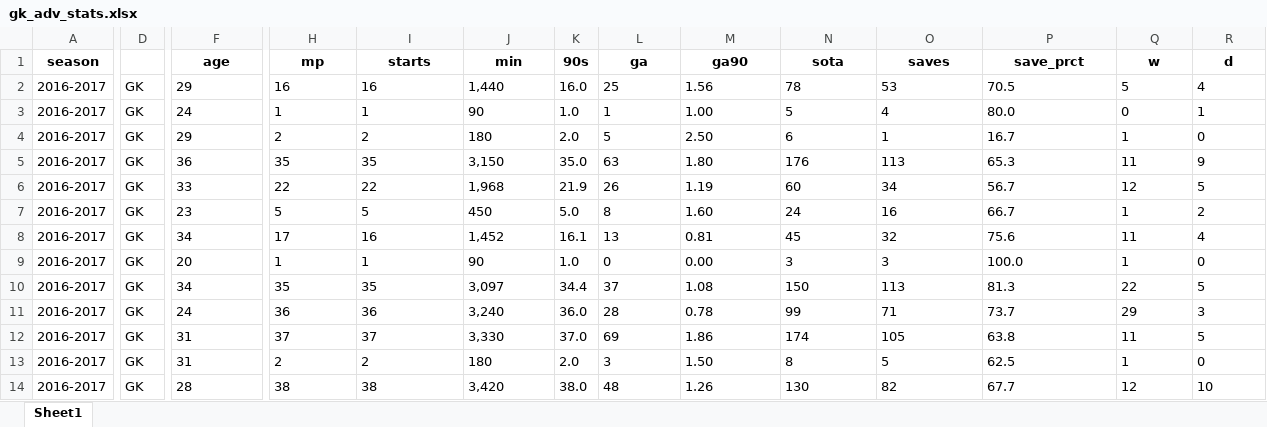
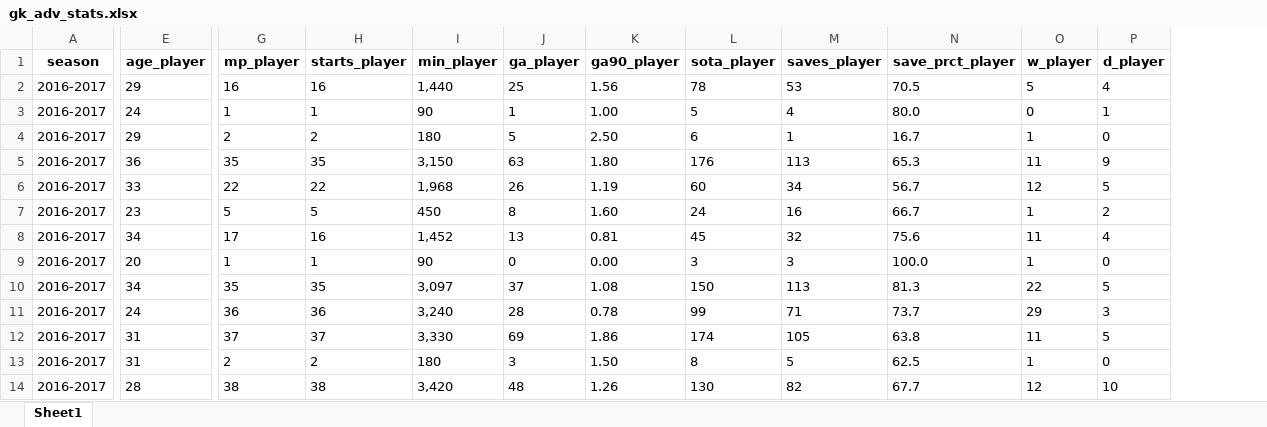
Before and after one commit to AEGDDI/dream-team-fpl-prediction, an Excel workbook: data/gk_adv_stats.xlsx, sheet Sheet1, drawn as a sheet; only a part is shown, gaps mark what is left out; values as stored, in another font and other column widths than the file's, no borders; removed rows and columns are numbered as before the commit, all else as after; the diff covers the shown part only; the diff names each change by its address in the sheet, - before the commit and + after, or states it on an @@ line.

```diff
--- a/data/gk_adv_stats.xlsx (sheet Sheet1)
+++ b/data/gk_adv_stats.xlsx (sheet Sheet1)
-column D, rows 2-14: all GK
-column K (90s), rows 2-14: 16.0 | 1.0 | 2.0 | 35.0 | 21.9 | 5.0 | 16.1 | 1.0 | 34.4 | 36.0 | 37.0 | 2.0 | 38.0
-E1: age
+E1: age_player
-G1: mp
+G1: mp_player
-H1: starts
+H1: starts_player
-I1: min
+I1: min_player
-J1: ga
+J1: ga_player
-K1: ga90
+K1: ga90_player
-L1: sota
+L1: sota_player
-M1: saves
+M1: saves_player
-N1: save_prct
+N1: save_prct_player
-O1: w
+O1: w_player
-P1: d
+P1: d_player
```
Also changed, not shown: 8 edited cells elsewhere in this sheet, data/ds_gk.xlsx, data/gk_stats.xlsx, 3 other files.
